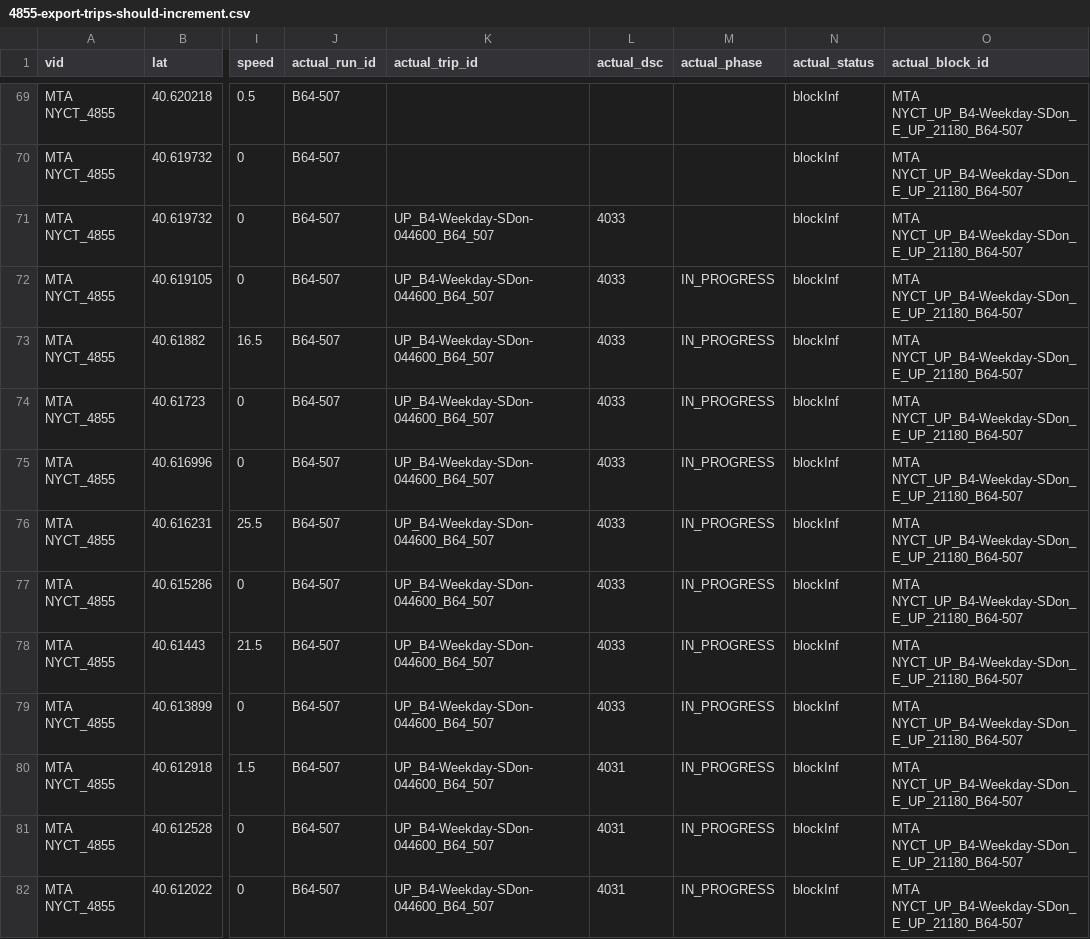
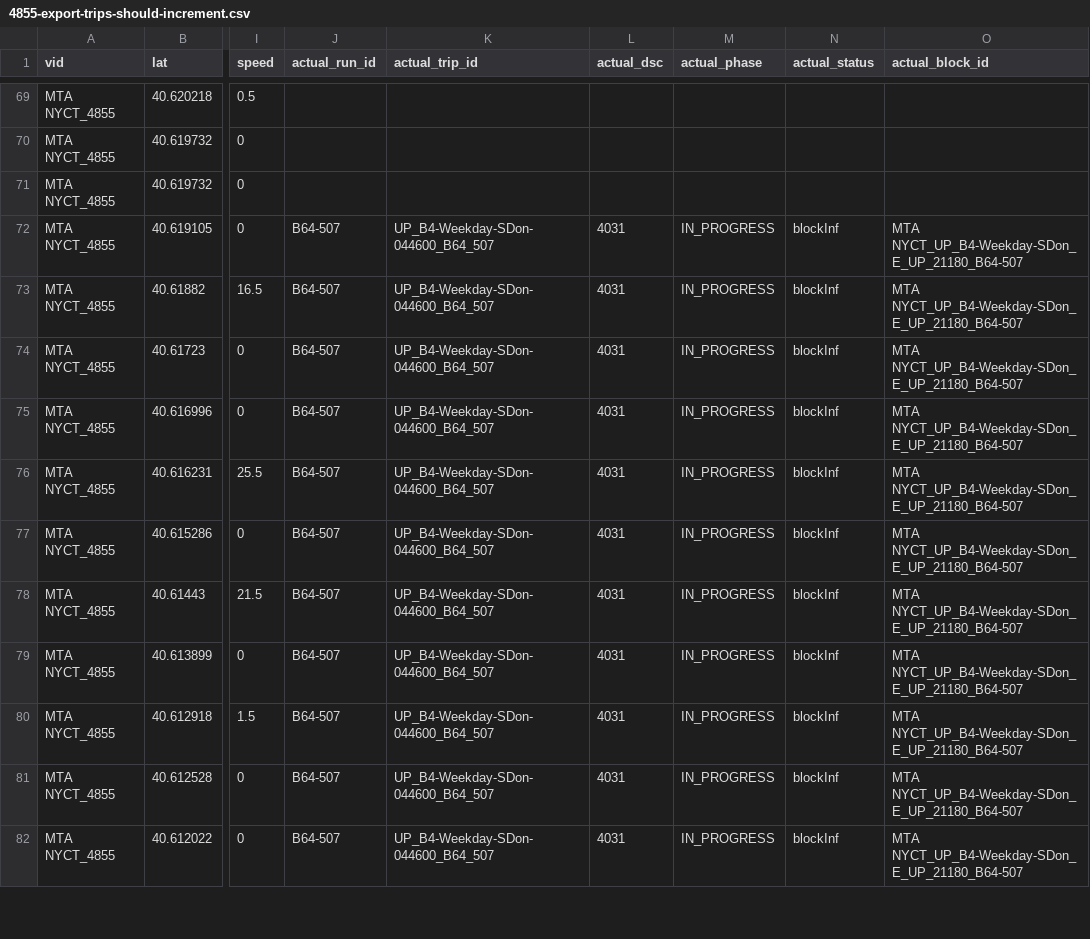
Before and after one commit to camsys/onebusaway-nyc, a CSV file: onebusaway-nyc-integration-tests/src/integration-test/resources/traces/4855-export-trips-should-increment.csv, drawn as a sheet; only a part is shown, gaps mark what is left out; the diff covers the shown part only; the diff names each change by its address in the sheet, - before the commit and + after, or states it on an @@ line.

```diff
--- a/onebusaway-nyc-integration-tests/src/integration-test/resources/traces/4855-export-trips-should-increment.csv
+++ b/onebusaway-nyc-integration-tests/src/integration-test/resources/traces/4855-export-trips-should-increment.csv
-J69:J71 (actual_run_id): B64-507
+J69:J71 (actual_run_id): (empty)
-N69:N71 (actual_status): blockInf
+N69:N71 (actual_status): (empty)
-O69:O71 (actual_block_id): MTA NYCT_UP_B4-Weekday-SDon_E_UP_21180_B64-507
+O69:O71 (actual_block_id): (empty)
-K71 (actual_trip_id): UP_B4-Weekday-SDon-044600_B64_507
+K71 (actual_trip_id): (empty)
-L71 (actual_dsc): 4033
+L71 (actual_dsc): (empty)
-L72:L79 (actual_dsc): 4033
+L72:L79 (actual_dsc): 4031
```
Also changed, not shown: 117 edited cells elsewhere in this file, 7 other files.
